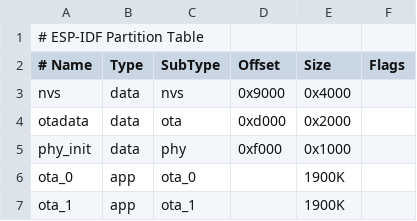
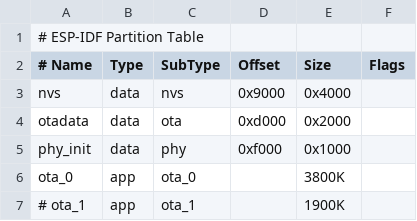
Before and after one commit to plhsystems/stargate-mainboard-esp32, a CSV file: firmware/stargate-fw/pinky-board/partitions.csv, drawn as a sheet.

Commit message:
ring-fw crash and BLE doesn't work well on stargate-fw

```diff
--- a/firmware/stargate-fw/pinky-board/partitions.csv
+++ b/firmware/stargate-fw/pinky-board/partitions.csv
@@ -5,3 +5,3 @@ otadata,  data, ota,     0xd000,  	0x2000,
 phy_init, data, phy,     0xf000,  	0x1000,
-ota_0,    app,  ota_0,   , 			1900K,
-ota_1,    app,  ota_1,   , 			1900K,
+ota_0,    app,  ota_0,   , 			3800K,
+# ota_1,    app,  ota_1,   , 			1900K,
```
Also changed, not shown: 29 other files.
